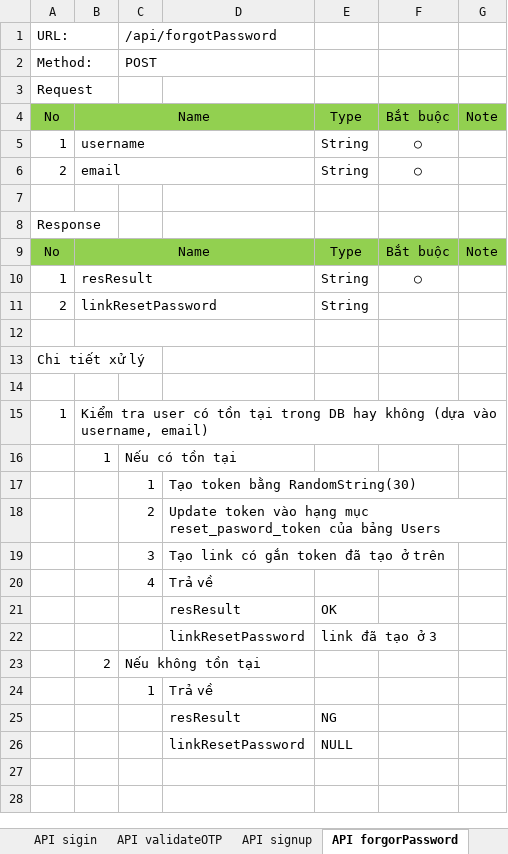
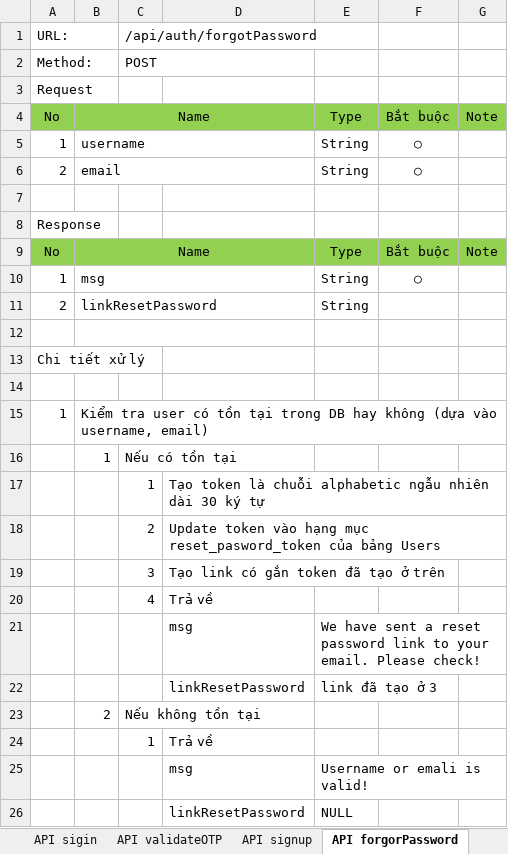
Before and after one commit to longtranBK/TrainingWebApi, an Excel workbook: Design_WebApi.xlsx, sheet API forgorPassword, drawn as a sheet; values as stored, in another font and other column widths than the file's, no borders; removed rows and columns are numbered as before the commit, all else as after; the diff names each change by its address in the sheet, - before the commit and + after, or states it on an @@ line.

```diff
--- a/Design_WebApi.xlsx (sheet API forgorPassword)
+++ b/Design_WebApi.xlsx (sheet API forgorPassword)
-C1: /api/forgotPassword
+C1: /api/auth/forgotPassword
-B10: resResult
+B10: msg
-D17: Tạo token bằng RandomString(30)
+D17: Tạo token là chuỗi alphabetic ngẫu nhiên dài 30 ký tự
-row 21:  |  |  | resResult | OK
+row 21:  |  |  | msg | We have sent a reset password link to your email. Please check!
-row 25:  |  |  | resResult | NG
+row 25:  |  |  | msg | Username or emali is valid!
```
Also changed, not shown: sheet API getUserDetails, sheet API updateUserInfor, sheet API processResetPassword, sheet API validateOTP, sheet API signup, other sheet tabs.
